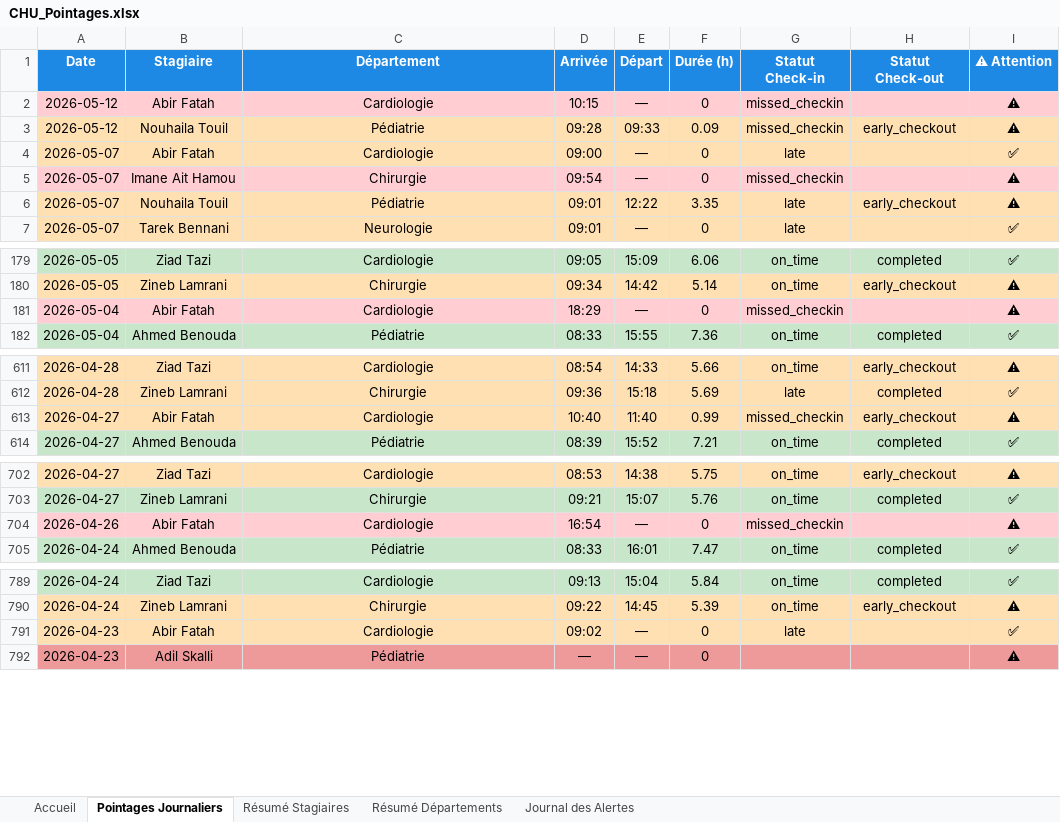
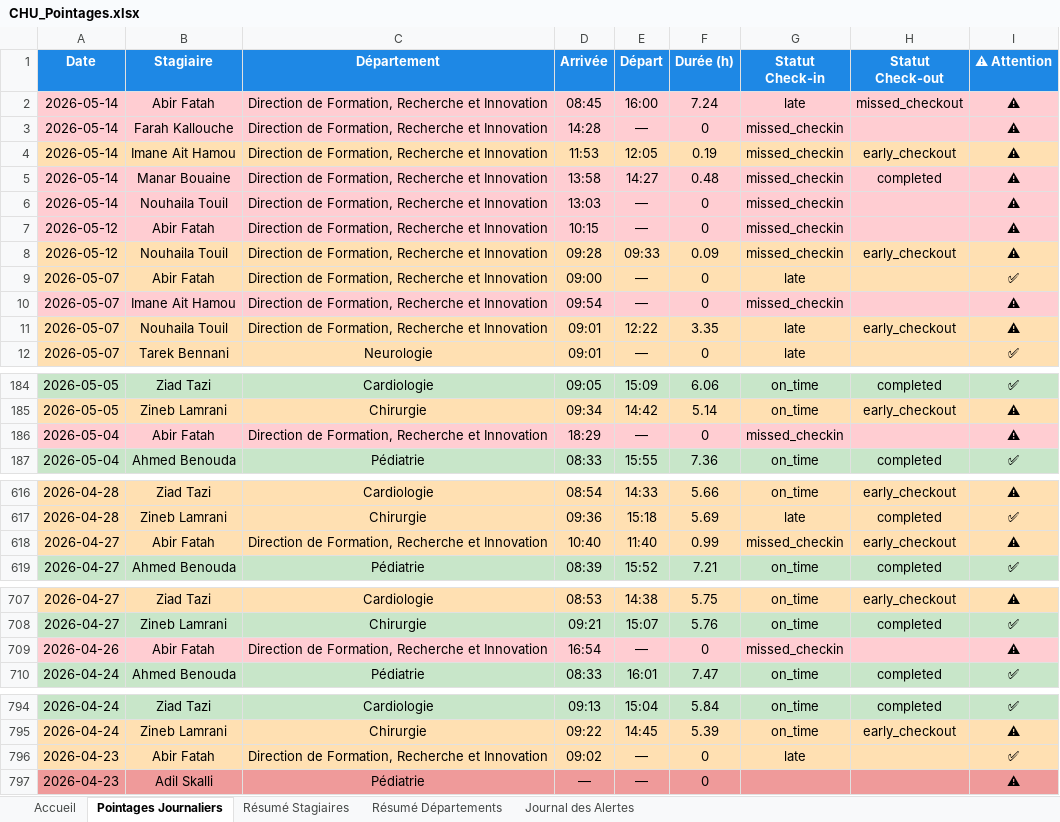
Before and after one commit to nouhailatl/PFE_CHU_Attendance_System, an Excel workbook: CHU_Pointages.xlsx, sheet Pointages Journaliers, drawn as a sheet; only a part is shown, gaps mark what is left out; values as stored, in another font and other column widths than the file's, no borders; addresses are those after the commit; the diff covers the shown part only; the diff names each change by its address in the sheet, - before the commit and + after, or states it on an @@ line.

```diff
--- a/CHU_Pointages.xlsx (sheet Pointages Journaliers)
+++ b/CHU_Pointages.xlsx (sheet Pointages Journaliers)
+row 2: 2026-05-14 | Abir Fatah | Direction de Formation, Recherche et Innovation | 08:45 | 16:00 | 7.24 | late | missed_checkout | ⚠
+row 3: 2026-05-14 | Farah Kallouche | Direction de Formation, Recherche et Innovation | 14:28 | — | 0 | missed_checkin |  | ⚠
+row 4: 2026-05-14 | Imane Ait Hamou | Direction de Formation, Recherche et Innovation | 11:53 | 12:05 | 0.19 | missed_checkin | early_checkout | ⚠
+row 5: 2026-05-14 | Manar Bouaine | Direction de Formation, Recherche et Innovation | 13:58 | 14:27 | 0.48 | missed_checkin | completed | ⚠
+row 6: 2026-05-14 | Nouhaila Touil | Direction de Formation, Recherche et Innovation | 13:03 | — | 0 | missed_checkin |  | ⚠
-C7 (Département): Cardiologie
+C7 (Département): Direction de Formation, Recherche et Innovation
-C8 (Département): Pédiatrie
+C8 (Département): Direction de Formation, Recherche et Innovation
-C9 (Département): Cardiologie
+C9 (Département): Direction de Formation, Recherche et Innovation
-C10 (Département): Chirurgie
+C10 (Département): Direction de Formation, Recherche et Innovation
-C11 (Département): Pédiatrie
+C11 (Département): Direction de Formation, Recherche et Innovation
-C186 (Département): Cardiologie
+C186 (Département): Direction de Formation, Recherche et Innovation
-C618 (Département): Cardiologie
+C618 (Département): Direction de Formation, Recherche et Innovation
-C709 (Département): Cardiologie
+C709 (Département): Direction de Formation, Recherche et Innovation
-C796 (Département): Cardiologie
+C796 (Département): Direction de Formation, Recherche et Innovation
```
Also changed, not shown: 4 edited cells elsewhere in this sheet, sheet Résumé Stagiaires, sheet Journal des Alertes, sheet Résumé Départements, sheet Accueil, charts or pictures, 3 other files.
